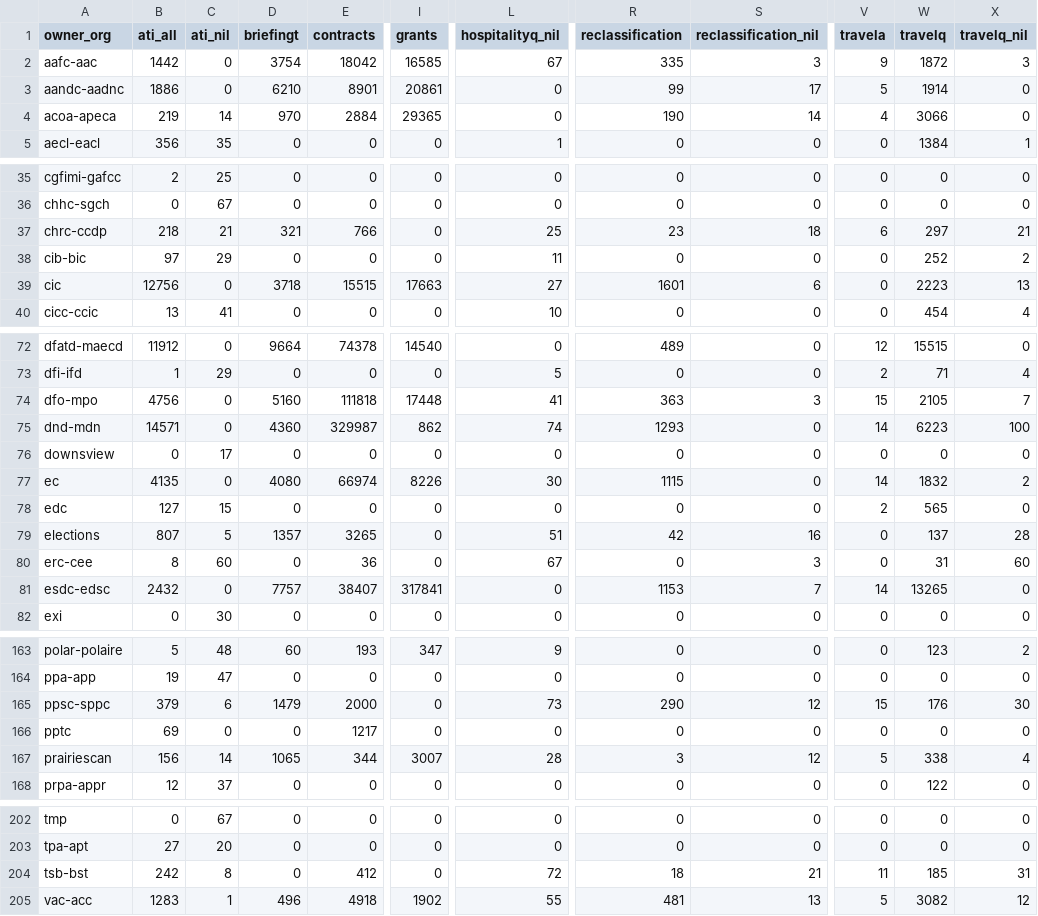
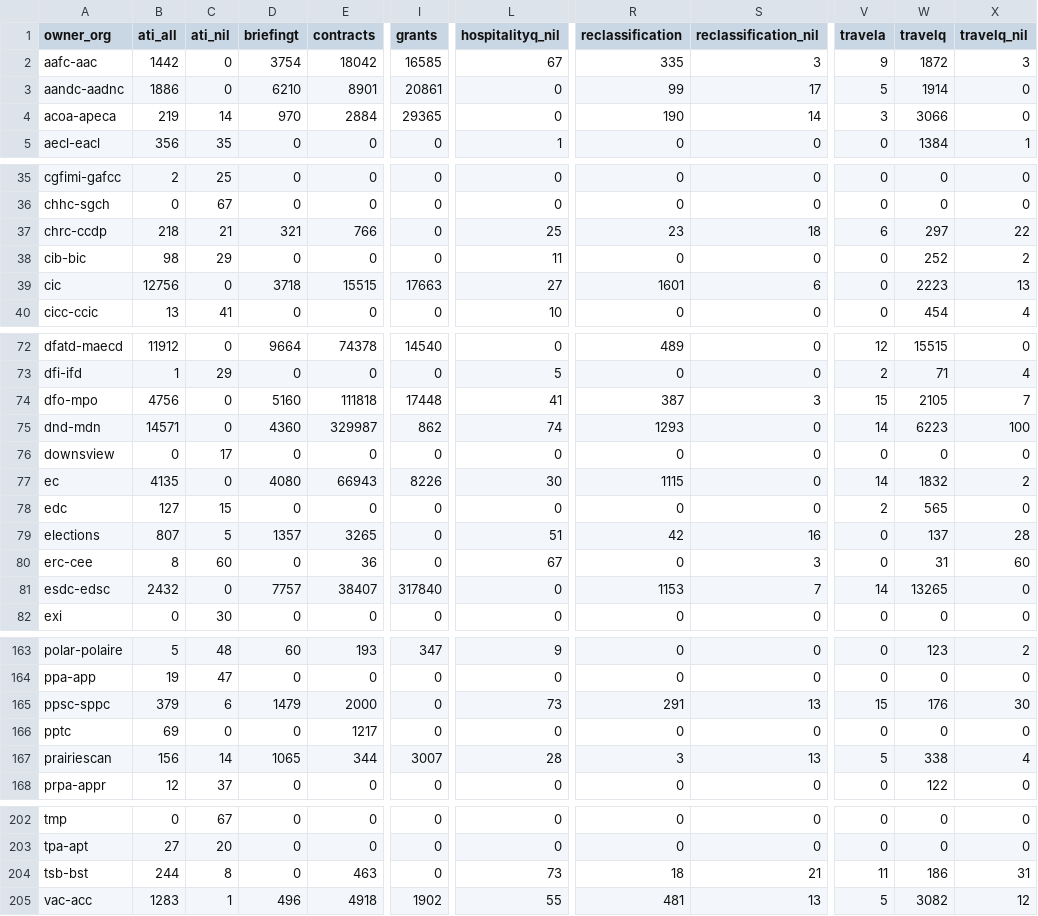
Before and after one commit to open-data/analytics-corporate-reporting, a CSV file: Corporate_reporting/pd_count/pd_per_dept.csv, drawn as a sheet; only a part is shown, gaps mark what is left out; the diff covers the shown part only; the diff names each change by its address in the sheet, - before the commit and + after, or states it on an @@ line.

```diff
--- a/Corporate_reporting/pd_count/pd_per_dept.csv
+++ b/Corporate_reporting/pd_count/pd_per_dept.csv
-V4 (travela): 4
+V4 (travela): 3
-X37 (travelq_nil): 21
+X37 (travelq_nil): 22
-B38 (ati_all): 97
+B38 (ati_all): 98
-R74 (reclassification): 363
+R74 (reclassification): 387
-E77 (contracts): 66974
+E77 (contracts): 66943
-I81 (grants): 317841
+I81 (grants): 317840
-R165 (reclassification): 290
+R165 (reclassification): 291
-S165 (reclassification_nil): 12
+S165 (reclassification_nil): 13
-S167 (reclassification_nil): 12
+S167 (reclassification_nil): 13
-B204 (ati_all): 242
+B204 (ati_all): 244
-E204 (contracts): 412
+E204 (contracts): 463
-L204 (hospitalityq_nil): 72
+L204 (hospitalityq_nil): 73
-W204 (travelq): 185
+W204 (travelq): 186
```
Also changed, not shown: 4 edited cells elsewhere in this file, Corporate_reporting/pd_count/all_pd.csv, Corporate_reporting/pd_count/nonstruc_pd.csv, 2 other files.
